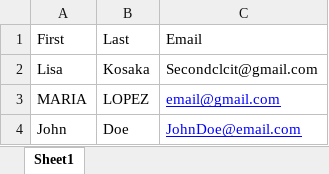
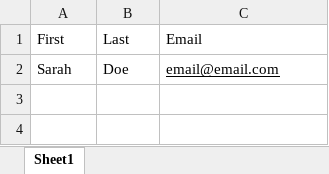
Before and after one commit to leogamboalg-cmd/Starrez-Automation, an Excel workbook: contactsFinal.xlsx, sheet Sheet1, drawn as a sheet; values as stored, in another font and other column widths than the file's, no borders; removed rows and columns are numbered as before the commit, all else as after; the diff names each change by its address in the sheet, - before the commit and + after, or states it on an @@ line.

```diff
--- a/contactsFinal.xlsx (sheet Sheet1)
+++ b/contactsFinal.xlsx (sheet Sheet1)
-row 2: Lisa | Kosaka | Secondclcit@gmail.com
-row 3: MARIA | LOPEZ | email@gmail.com
-row 4: John | Doe | JohnDoe@email.com
+row 2: Sarah | Doe | email@email.com
```
Also changed, not shown: 4 other files.
